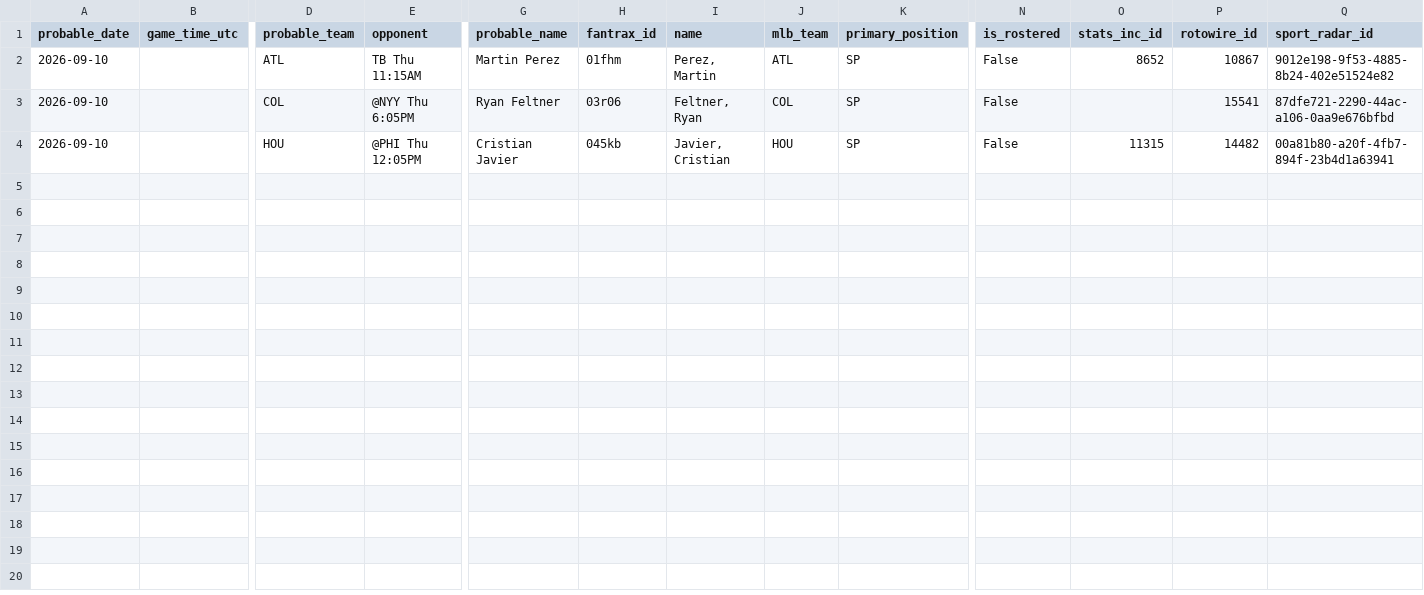
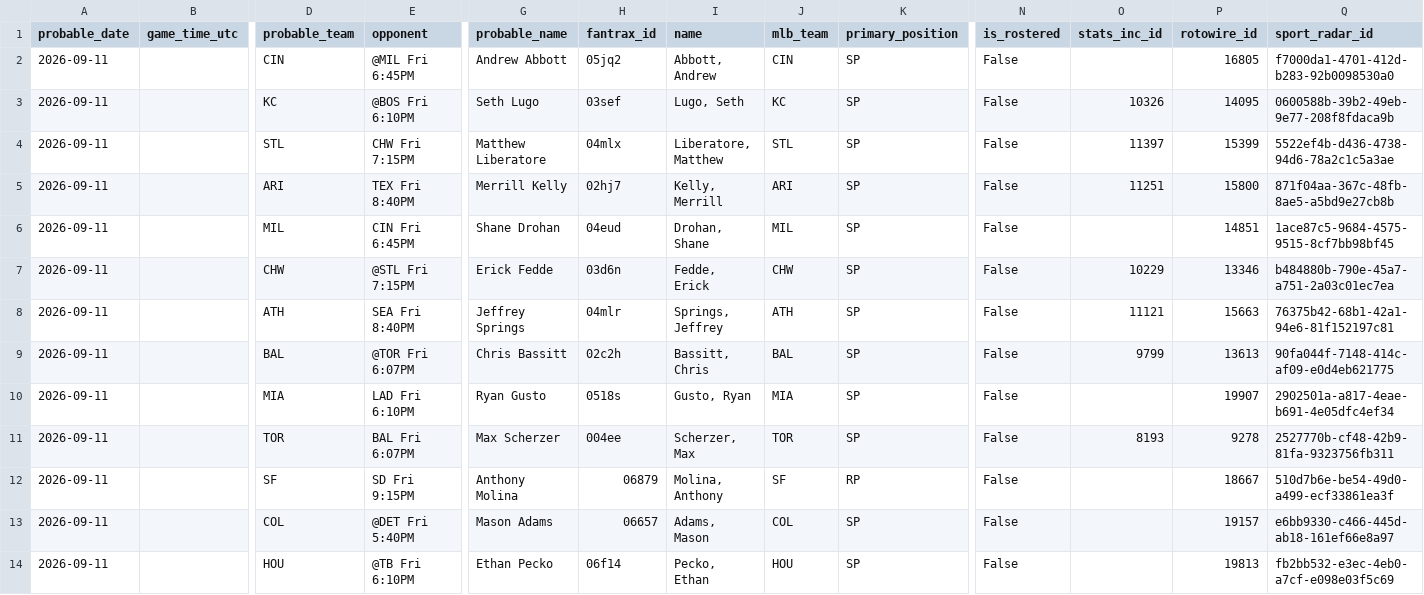
Before and after one commit to youtube-dinner/baseball_analytics, a CSV file: outputs/fantrax_export/fantrax_probable_starters_all_tomorrow_latest.csv, drawn as a sheet; only a part is shown, gaps mark what is left out; removed rows and columns are numbered as before the commit, all else as after; rows hold the shown columns only; the diff names each change by its address in the sheet, - before the commit and + after, or states it on an @@ line.

```diff
--- a/outputs/fantrax_export/fantrax_probable_starters_all_tomorrow_latest.csv
+++ b/outputs/fantrax_export/fantrax_probable_starters_all_tomorrow_latest.csv
-row 2: 2026-09-10 |  | ATL | TB Thu 11:15AM | Martin Perez | 01fhm | Perez, Martin | ATL | SP | False | 8652 | 10867 | 9012e198-9f53-4885-8b24-402e51524e82
+row 2: 2026-09-11 |  | CIN | @MIL Fri 6:45PM | Andrew Abbott | 05jq2 | Abbott, Andrew | CIN | SP | False |  | 16805 | f7000da1-4701-412d-b283-92b0098530a0
+row 3: 2026-09-11 |  | KC | @BOS Fri 6:10PM | Seth Lugo | 03sef | Lugo, Seth | KC | SP | False | 10326 | 14095 | 0600588b-39b2-49eb-9e77-208f8fdaca9b
+row 4: 2026-09-11 |  | STL | CHW Fri 7:15PM | Matthew Liberatore | 04mlx | Liberatore, Matthew | STL | SP | False | 11397 | 15399 | 5522ef4b-d436-4738-94d6-78a2c1c5a3ae
+row 5: 2026-09-11 |  | ARI | TEX Fri 8:40PM | Merrill Kelly | 02hj7 | Kelly, Merrill | ARI | SP | False | 11251 | 15800 | 871f04aa-367c-48fb-8ae5-a5bd9e27cb8b
+row 6: 2026-09-11 |  | MIL | CIN Fri 6:45PM | Shane Drohan | 04eud | Drohan, Shane | MIL | SP | False |  | 14851 | 1ace87c5-9684-4575-9515-8cf7bb98bf45
+row 7: 2026-09-11 |  | CHW | @STL Fri 7:15PM | Erick Fedde | 03d6n | Fedde, Erick | CHW | SP | False | 10229 | 13346 | b484880b-790e-45a7-a751-2a03c01ec7ea
+row 8: 2026-09-11 |  | ATH | SEA Fri 8:40PM | Jeffrey Springs | 04mlr | Springs, Jeffrey | ATH | SP | False | 11121 | 15663 | 76375b42-68b1-42a1-94e6-81f152197c81
+row 9: 2026-09-11 |  | BAL | @TOR Fri 6:07PM | Chris Bassitt | 02c2h | Bassitt, Chris | BAL | SP | False | 9799 | 13613 | 90fa044f-7148-414c-af09-e0d4eb621775
+row 10: 2026-09-11 |  | MIA | LAD Fri 6:10PM | Ryan Gusto | 0518s | Gusto, Ryan | MIA | SP | False |  | 19907 | 2902501a-a817-4eae-b691-4e05dfc4ef34
+row 11: 2026-09-11 |  | TOR | BAL Fri 6:07PM | Max Scherzer | 004ee | Scherzer, Max | TOR | SP | False | 8193 | 9278 | 2527770b-cf48-42b9-81fa-9323756fb311
+row 12: 2026-09-11 |  | SF | SD Fri 9:15PM | Anthony Molina | 06879 | Molina, Anthony | SF | RP | False |  | 18667 | 510d7b6e-be54-49d0-a499-ecf33861ea3f
-A13:A14 (probable_date): 2026-09-10
+A13:A14 (probable_date): 2026-09-11
-E13 (opponent): @NYY Thu 6:05PM
+E13 (opponent): @DET Fri 5:40PM
-G13 (probable_name): Ryan Feltner
+G13 (probable_name): Mason Adams
-H13 (fantrax_id): 03r06
+H13 (fantrax_id): 06657
-I13 (name): Feltner, Ryan
+I13 (name): Adams, Mason
-P13 (rotowire_id): 15541
+P13 (rotowire_id): 19157
-Q13 (sport_radar_id): 87dfe721-2290-44ac-a106-0aa9e676bfbd
+Q13 (sport_radar_id): e6bb9330-c466-445d-ab18-161ef66e8a97
-E14 (opponent): @PHI Thu 12:05PM
+E14 (opponent): @TB Fri 6:10PM
-G14 (probable_name): Cristian Javier
+G14 (probable_name): Ethan Pecko
-H14 (fantrax_id): 045kb
+H14 (fantrax_id): 06f14
-I14 (name): Javier, Cristian
+I14 (name): Pecko, Ethan
-O14 (stats_inc_id): 11315
+O14 (stats_inc_id): (empty)
-P14 (rotowire_id): 14482
+P14 (rotowire_id): 19813
-Q14 (sport_radar_id): 00a81b80-a20f-4fb7-894f-23b4d1a63941
+Q14 (sport_radar_id): fb2bb532-e3ec-4eb0-a7cf-e098e03f5c69
```
Also changed, not shown: outputs/fantasy_baseball_analytics/free_agent_pitchers.csv, outputs/fantasy_baseball_analytics/hitter_analytics.csv, 19 other files.
